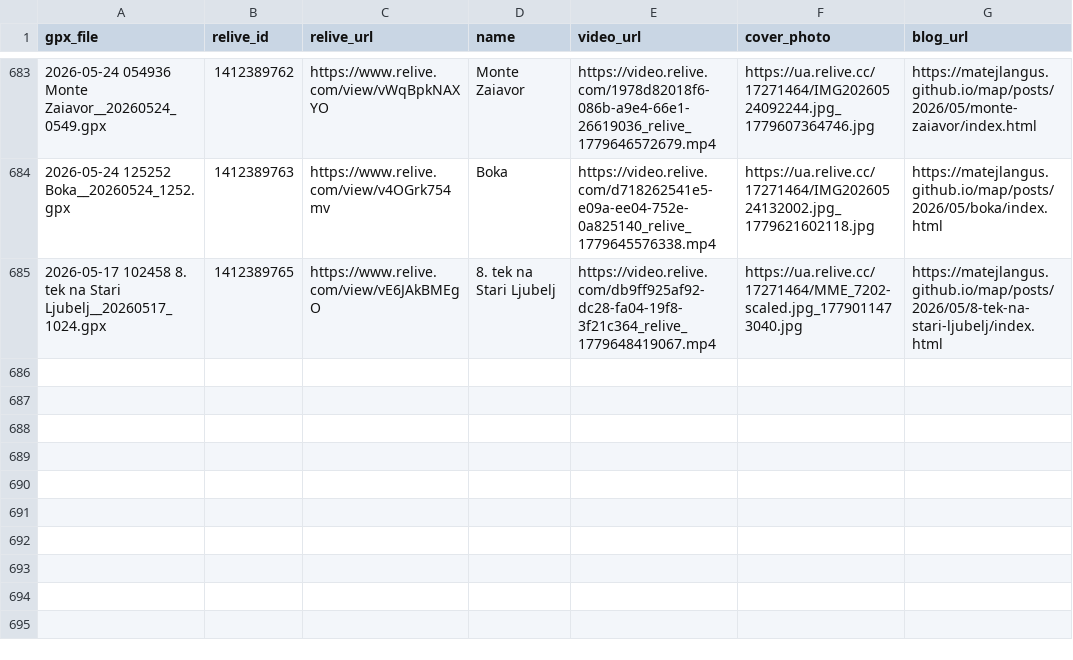
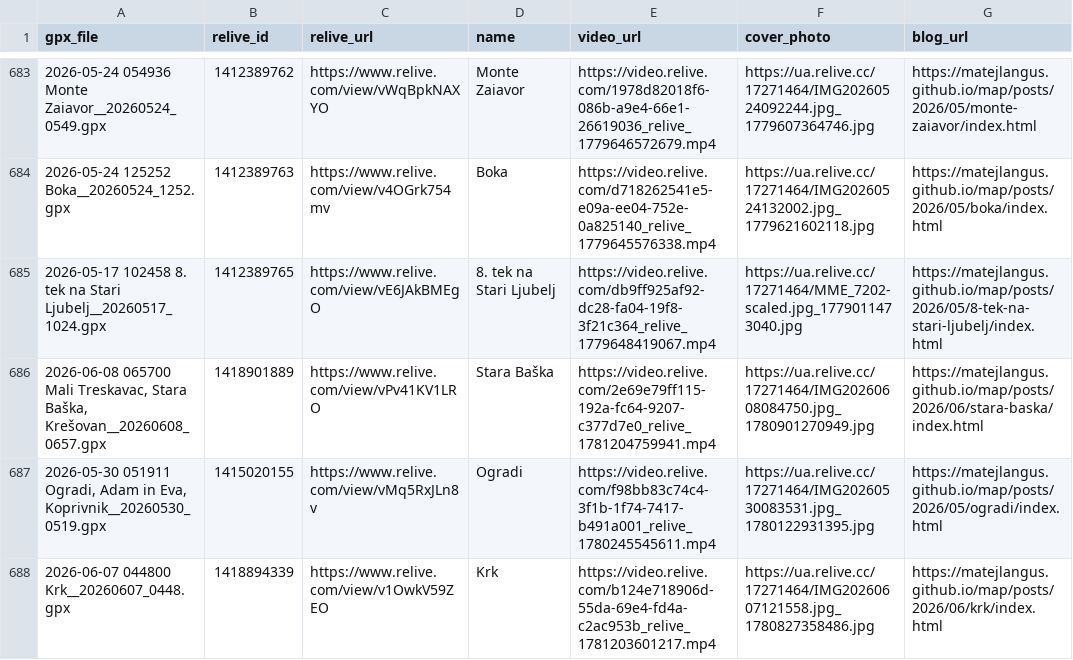
Before and after one commit to MatejLangus/map, a CSV file: matched_activities.csv, drawn as a sheet; only a part is shown, gaps mark what is left out; the diff names each change by its address in the sheet, - before the commit and + after, or states it on an @@ line.

Commit message:
Update Relive data from Termux

```diff
--- a/matched_activities.csv
+++ b/matched_activities.csv
+row 686: 2026-06-08 065700 Mali Treskavac, Stara Baška, Krešovan__20260608_0657.gpx | 1418901889 | https://www.relive.com/view/vPv41KV1LRO | Stara Baška | https://video.relive.com/2e69e79ff115-192a-fc64-9207-c377d7e0_relive_1781204759941.mp4 | https://ua.relive.cc/17271464/IMG20260608084750.jpg_1780901270949.jpg | https://matejlangus.github.io/map/posts/2026/06/stara-baska/index.html
+row 687: 2026-05-30 051911 Ogradi, Adam in Eva, Koprivnik__20260530_0519.gpx | 1415020155 | https://www.relive.com/view/vMq5RxJLn8v | Ogradi | https://video.relive.com/f98bb83c74c4-3f1b-1f74-7417-b491a001_relive_1780245545611.mp4 | https://ua.relive.cc/17271464/IMG20260530083531.jpg_1780122931395.jpg | https://matejlangus.github.io/map/posts/2026/05/ogradi/index.html
+row 688: 2026-06-07 044800 Krk__20260607_0448.gpx | 1418894339 | https://www.relive.com/view/v1OwkV59ZEO | Krk | https://video.relive.com/b124e718906d-55da-69e4-fd4a-c2ac953b_relive_1781203601217.mp4 | https://ua.relive.cc/17271464/IMG20260607121558.jpg_1780827358486.jpg | https://matejlangus.github.io/map/posts/2026/06/krk/index.html
```
Also changed, not shown: 19 other files.
